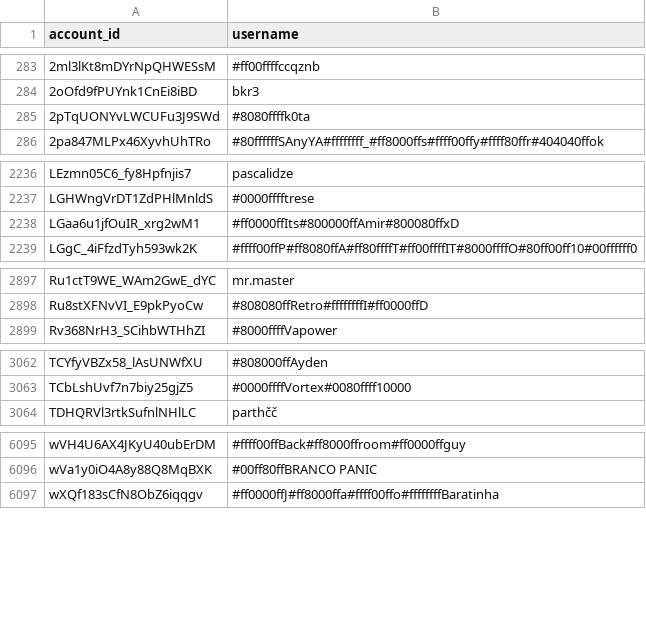
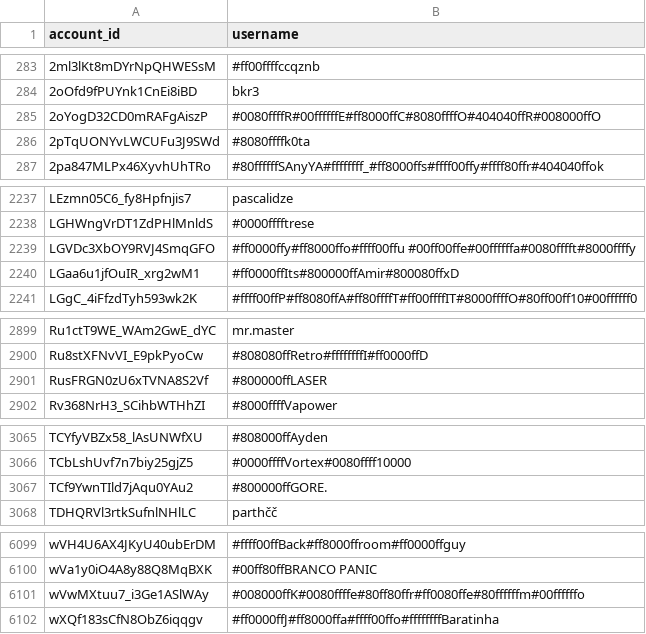
Before and after one commit to pewpewlive/ppl-data, a CSV file: account_data.csv, drawn as a sheet; only a part is shown, gaps mark what is left out; the diff covers the shown part only.

Commit message:
Roll new data computed at Mon, 15 Jun 2026 00:01:41 UTC

```diff
--- a/account_data.csv
+++ b/account_data.csv
@@ -284,2 +284,3 @@ account_id,username
 2oOfd9fPUYnk1CnEi8iBD,bkr3
+2oYogD32CD0mRAFgAiszP,#0080ffffR#00ffffffE#ff8000ffC#8080ffffO#404040ffR#008000ffO
 2pTqUONYvLWCUFu3J9SWd,#8080ffffk0ta
@@ -2237,2 +2238,3 @@ LEzmn05C6_fy8Hpfnjis7,pascalidze
 LGHWngVrDT1ZdPHlMnldS,#0000fffftrese
+LGVDc3XbOY9RVJ4SmqGFO,#ff0000ffy#ff8000ffo#ffff00ffu #00ff00ffe#00ffffffa#0080fffft#8000ffffy
 LGaa6u1jfOuIR_xrg2wM1,#ff0000ffIts#800000ffAmir#800080ffxD
@@ -2898,2 +2900,3 @@ Ru1ctT9WE_WAm2GwE_dYC,mr.master
 Ru8stXFNvVI_E9pkPyoCw,#808080ffRetro#ffffffffI#ff0000ffD
+RusFRGN0zU6xTVNA8S2Vf,#800000ffLASER
 Rv368NrH3_SCihbWTHhZI,#8000ffffVapower
@@ -3063,2 +3066,3 @@ TCYfyVBZx58_lAsUNWfXU,#808000ffAyden
 TCbLshUvf7n7biy25gjZ5,#0000ffffVortex#0080ffff10000
+TCf9YwnTIld7jAqu0YAu2,#800000ffGORE.
 TDHQRVl3rtkSufnlNHlLC,parthčč
@@ -6096,2 +6100,3 @@ wVH4U6AX4JKyU40ubErDM,#ffff00ffBack#ff8000ffroom#ff0000ffguy
 wVa1y0iO4A8y88Q8MqBXK,#00ff80ffBRANCO PANIC
+wVwMXtuu7_i3Ge1ASlWAy,#008000ffK#0080ffffe#80ff80ffr#ff0080ffe#80ffffffm#00ffffffo
 wXQf183sCfN8ObZ6iqqgv,#ff0000ffJ#ff8000ffa#ffff00ffo#ffffffffBaratinha
```
Also changed, not shown: 2 edited cells elsewhere in this file, 1 other file.
